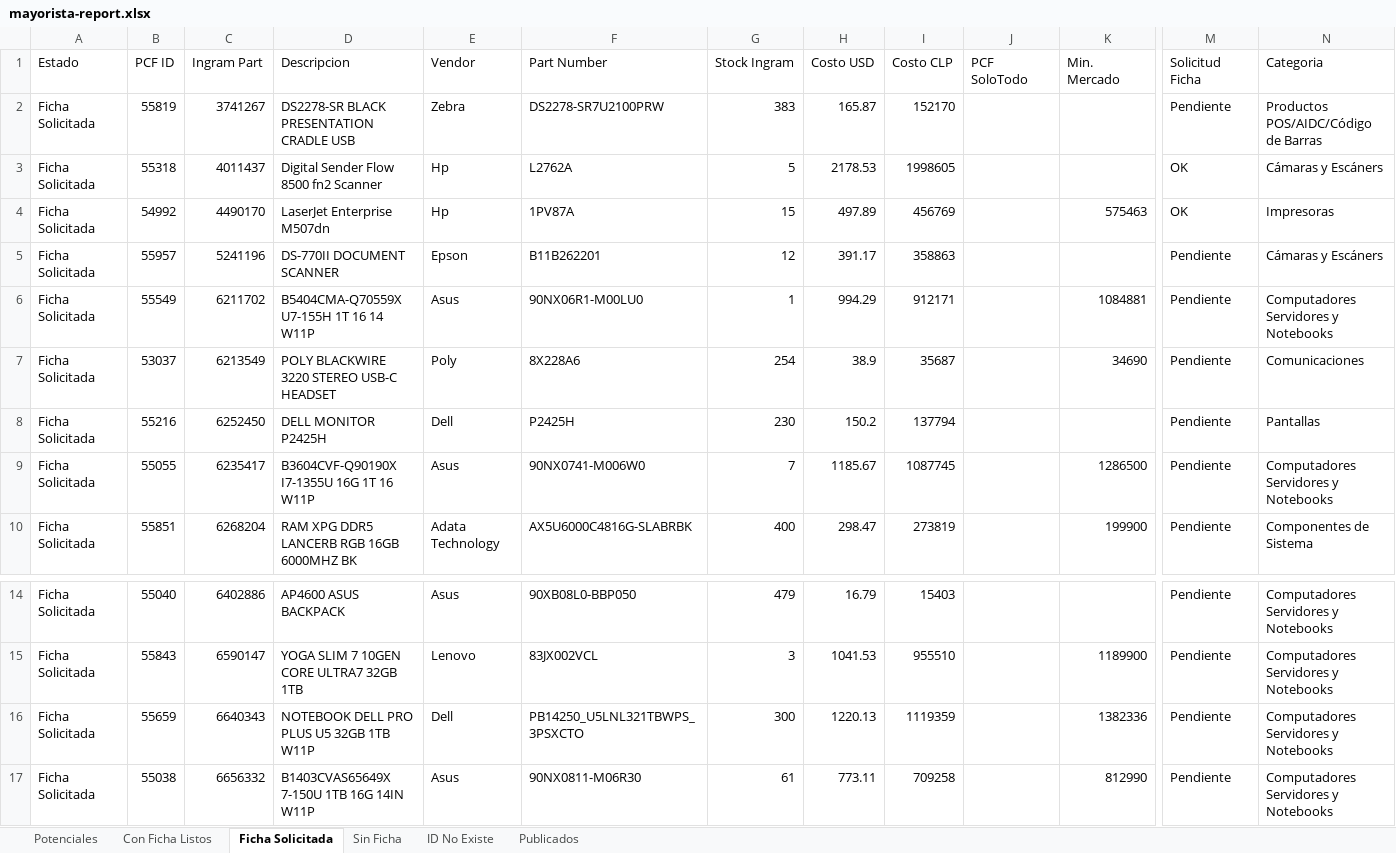
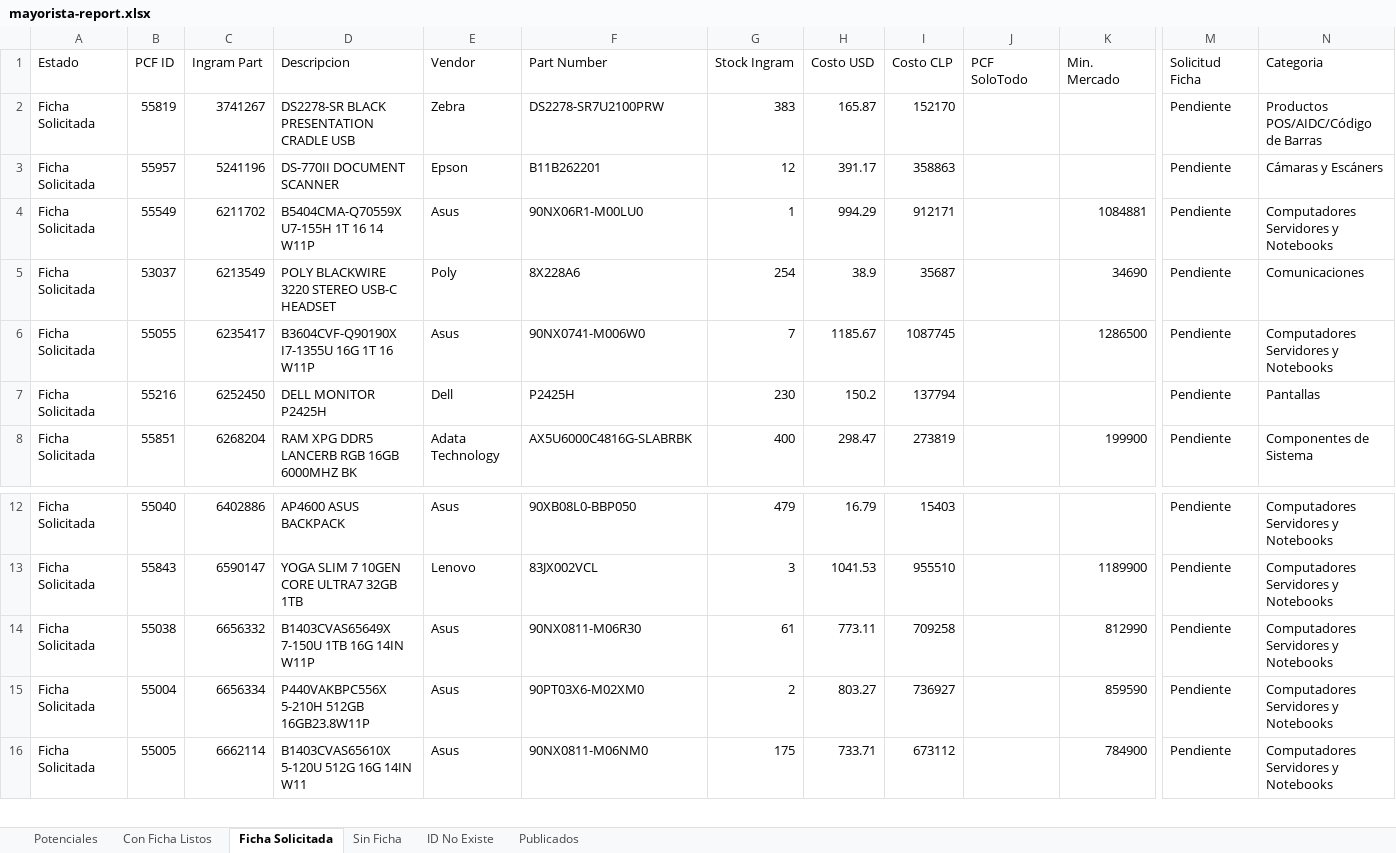
Before and after one commit to aincatoni/pcfactory-monitor-mayoristas, an Excel workbook: mayorista-report.xlsx, sheet Ficha Solicitada, drawn as a sheet; only a part is shown, gaps mark what is left out; the shorter side is filled out with more unchanged rows; values as stored, in another font and other column widths than the file's, no borders; removed rows and columns are numbered as before the commit, all else as after; rows hold the shown columns only; the diff names each change by its address in the sheet, - before the commit and + after, or states it on an @@ line.

```diff
--- a/mayorista-report.xlsx (sheet Ficha Solicitada)
+++ b/mayorista-report.xlsx (sheet Ficha Solicitada)
-row 3: Ficha Solicitada | 55318 | 4011437 | Digital Sender Flow 8500 fn2 Scanner | Hp | L2762A | 5 | 2178.53 | 1998605 |  |  | OK | Cámaras y Escáners
-row 4: Ficha Solicitada | 54992 | 4490170 | LaserJet Enterprise M507dn | Hp | 1PV87A | 15 | 497.89 | 456769 |  | 575463 | OK | Impresoras
@@ row 9 moved to row 6: Ficha Solicitada @@
-row 16: Ficha Solicitada | 55659 | 6640343 | NOTEBOOK DELL PRO PLUS U5 32GB 1TB W11P | Dell | PB14250_U5LNL321TBWPS_3PSXCTO | 300 | 1220.13 | 1119359 |  | 1382336 | Pendiente | Computadores Servidores y Notebooks
```
Also changed, not shown: sheet Publicados, sheet Potenciales, sheet Con Ficha Listos, sheet Sin Ficha, 2 other files.
